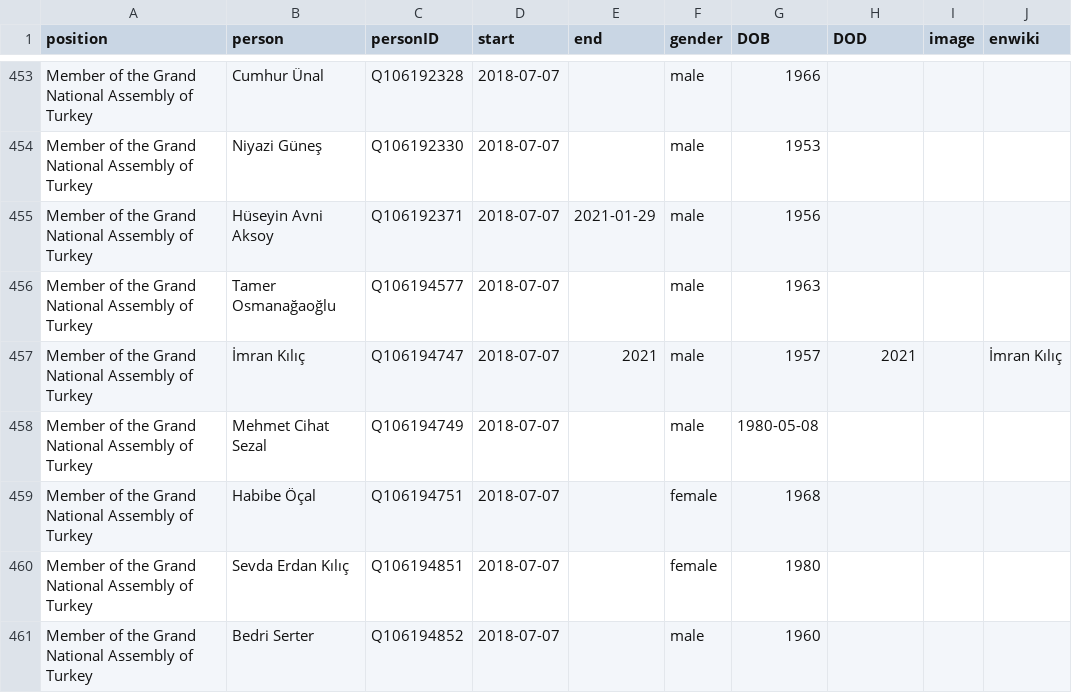
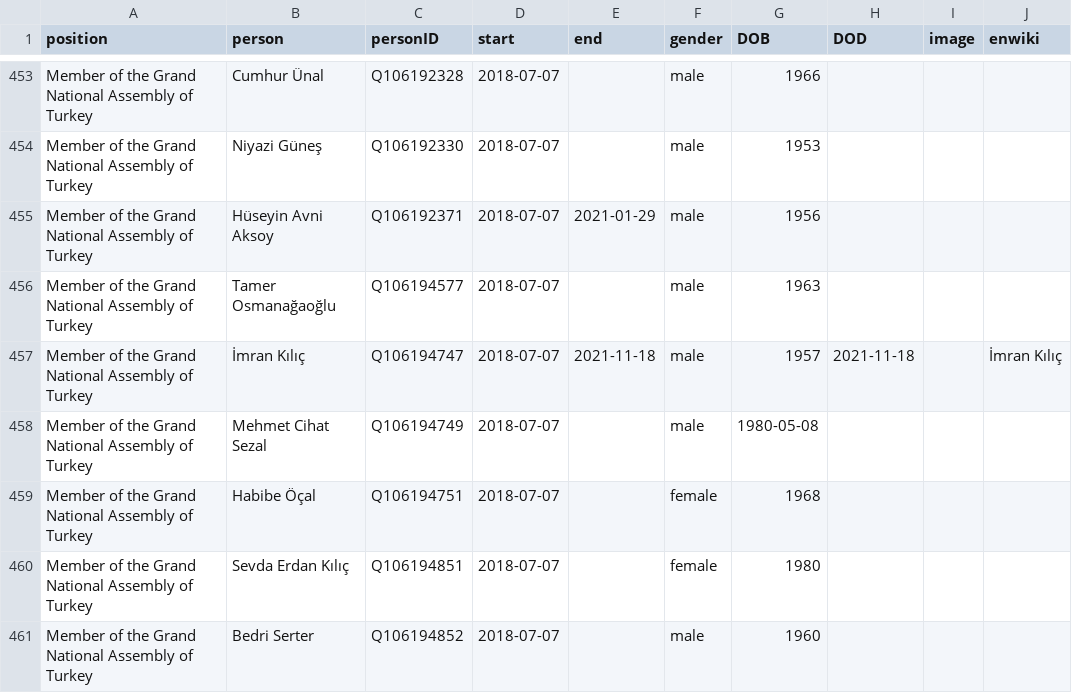
Before and after one commit to every-politician-scrapers/turkey-ministers, a CSV file: html/legislators.csv, drawn as a sheet; only a part is shown, gaps mark what is left out.

Commit message:
PCB update

```diff
--- a/html/legislators.csv
+++ b/html/legislators.csv
@@ -456,3 +456,3 @@ Member of the Grand National Assembly of Turkey,Hüseyin Avni Aksoy,Q106192371,2
 Member of the Grand National Assembly of Turkey,Tamer Osmanağaoğlu,Q106194577,2018-07-07,,male,1963,,,
-Member of the Grand National Assembly of Turkey,İmran Kılıç,Q106194747,2018-07-07,2021,male,1957,2021,,İmran Kılıç
+Member of the Grand National Assembly of Turkey,İmran Kılıç,Q106194747,2018-07-07,2021-11-18,male,1957,2021-11-18,,İmran Kılıç
 Member of the Grand National Assembly of Turkey,Mehmet Cihat Sezal,Q106194749,2018-07-07,,male,1980-05-08,,,
```
